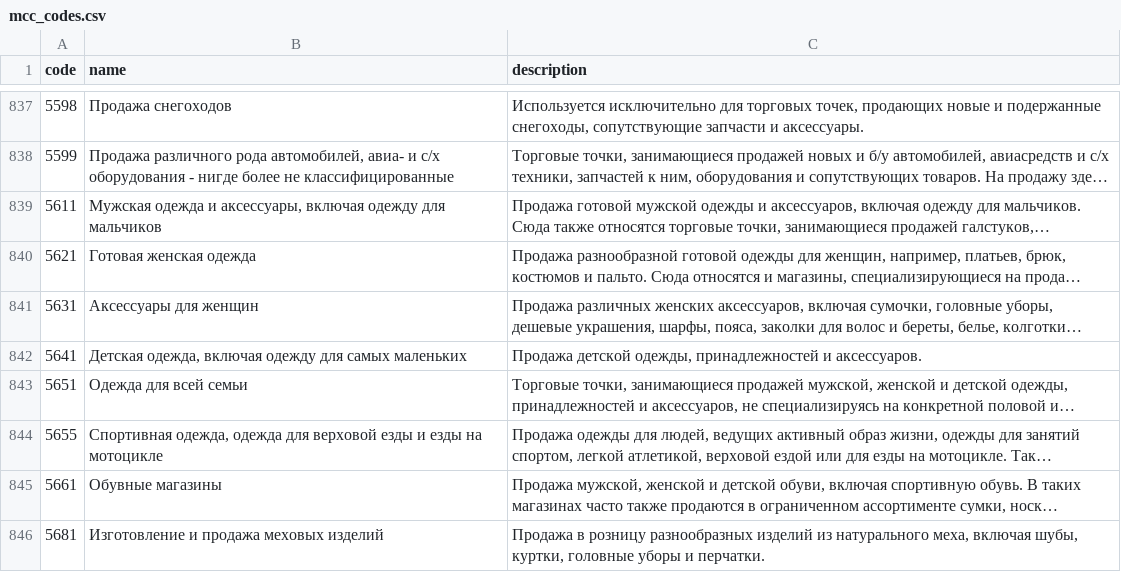
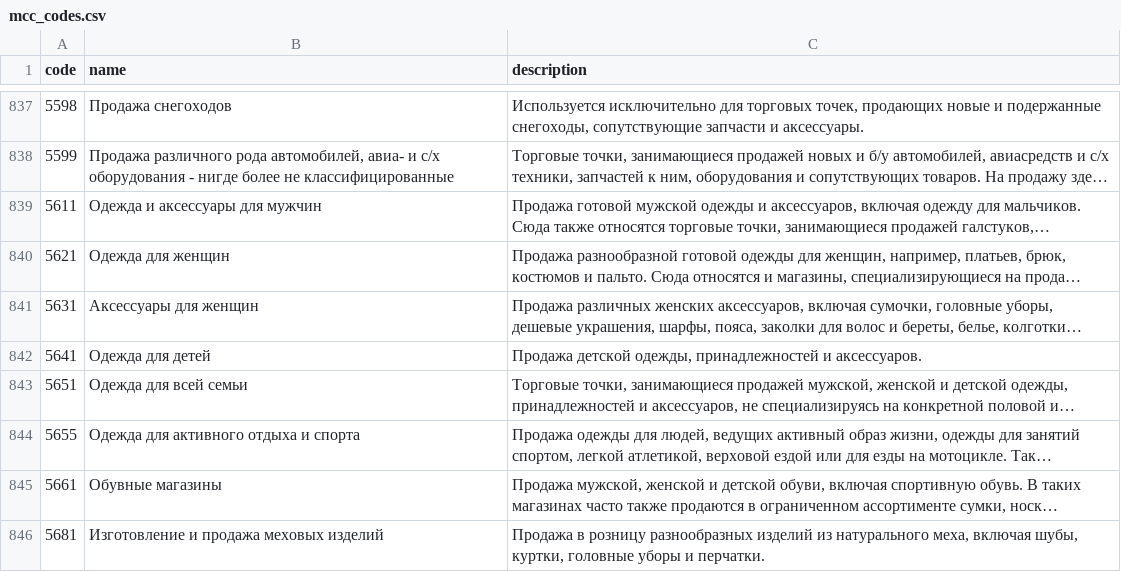
Before and after one commit to sqkrv/sharespences, a CSV file: internal/seed/data/mcc_codes.csv, drawn as a sheet; only a part is shown, gaps mark what is left out; long unchanged cells end in …; the diff covers the shown part only; the diff names each change by its address in the sheet, - before the commit and + after, or states it on an @@ line.

Commit message:
feat(seed): MCC names from the НСПК СБП standard
The dictionary's Russian text was a translation of the international
list, with visible artefacts («Государственные лотереи (кроме США)»,
«одежда для верховой езды»). Where the СБП standard names a code in
Russian — 67 of them — that wording is now the one seeded.

Substantive rather than cosmetic in places: 9999 read «Категория
неизвестна» and is «Услуги самозанятых граждан»; 9311 gains пени,
штрафы and таможенные платежи; 5912 covers БАД и товары медицинского
назначения, not just «Аптеки».

Names refresh on re-seed, so existing databases take the change.

```diff
--- a/internal/seed/data/mcc_codes.csv
+++ b/internal/seed/data/mcc_codes.csv
-B839 (name): Мужская одежда и аксессуары, включая одежду для мальчиков
+B839 (name): Одежда и аксессуары для мужчин
-B840 (name): Готовая женская одежда
+B840 (name): Одежда для женщин
-B842 (name): Детская одежда, включая одежду для самых маленьких
+B842 (name): Одежда для детей
-B844 (name): Спортивная одежда, одежда для верховой езды и езды на мотоцикле
+B844 (name): Одежда для активного отдыха и спорта
```
Also changed, not shown: 51 edited cells elsewhere in this file.
